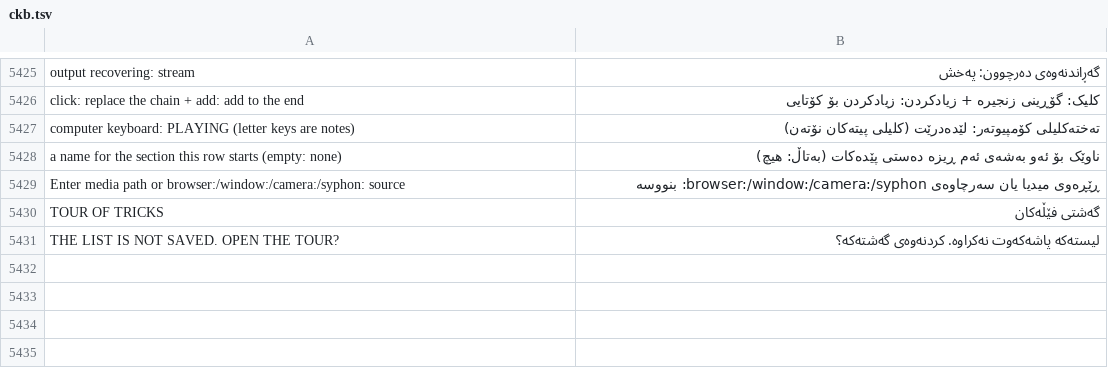
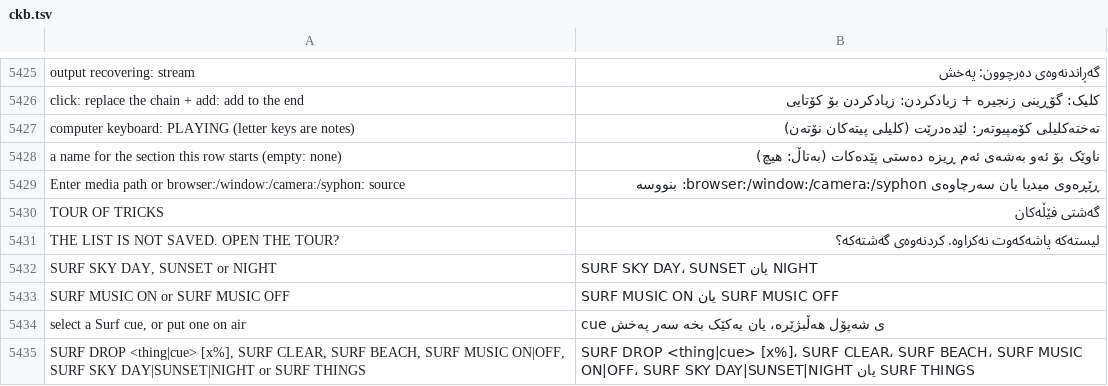
Before and after one commit to Utopian-Academy/Deckboy, a TSV file: data/lang/ckb.tsv, drawn as a sheet; only a part is shown, gaps mark what is left out; the diff names each change by its address in the sheet, - before the commit and + after, or states it on an @@ line.

```diff
--- a/data/lang/ckb.tsv
+++ b/data/lang/ckb.tsv
+row 5432: SURF SKY DAY, SUNSET or NIGHT | SURF SKY DAY، SUNSET یان NIGHT
+row 5433: SURF MUSIC ON or SURF MUSIC OFF | SURF MUSIC ON یان SURF MUSIC OFF
+row 5434: select a Surf cue, or put one on air | cue ی شەپۆل هەڵبژێرە، یان یەکێک بخە سەر پەخش
+row 5435: SURF DROP <thing|cue> [x%], SURF CLEAR, SURF BEACH, SURF MUSIC ON|OFF, SURF SKY DAY|SUNSET|NIGHT or SURF THINGS | SURF DROP <thing|cue> [x%]، SURF CLEAR، SURF BEACH، SURF MUSIC ON|OFF، SURF SKY DAY|SUNSET|NIGHT یان SURF THINGS
```
Also changed, not shown: data/lang/fa.tsv, data/lang/hi.tsv, 32 other files.
